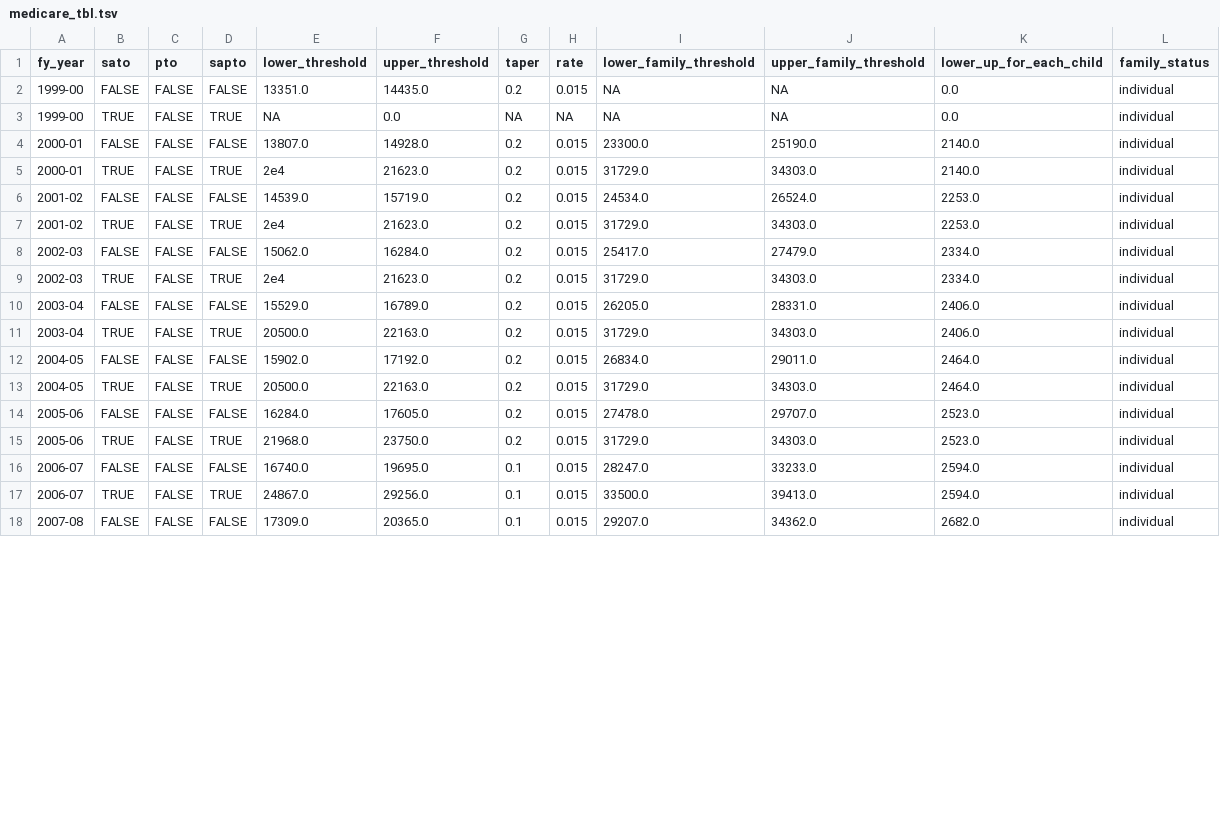
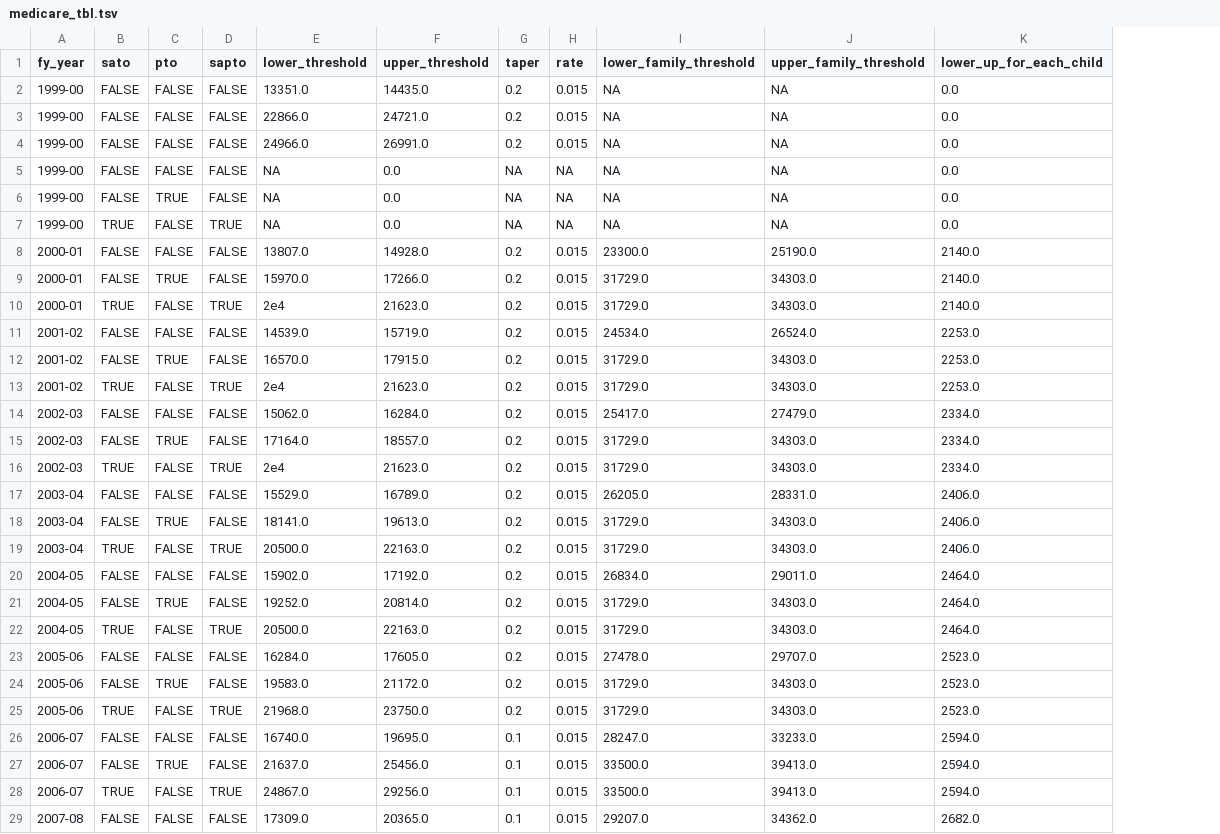
Before and after one commit to HughParsonage/grattan, a TSV file: data-raw/medicare_tbl.tsv, drawn as a sheet; only a part is shown; removed rows and columns are numbered as before the commit, all else as after; the diff covers the shown part only; the diff names each change by its address in the sheet, - before the commit and + after, or states it on an @@ line.

```diff
--- a/data-raw/medicare_tbl.tsv
+++ b/data-raw/medicare_tbl.tsv
-column L (family_status), rows 2-18: all individual
+row 3: 1999-00 | FALSE | FALSE | FALSE | 22866.0 | 24721.0 | 0.2 | 0.015 | NA | NA | 0.0
+row 4: 1999-00 | FALSE | FALSE | FALSE | 24966.0 | 26991.0 | 0.2 | 0.015 | NA | NA | 0.0
+row 5: 1999-00 | FALSE | FALSE | FALSE | NA | 0.0 | NA | NA | NA | NA | 0.0
+row 6: 1999-00 | FALSE | TRUE | FALSE | NA | 0.0 | NA | NA | NA | NA | 0.0
+row 9: 2000-01 | FALSE | TRUE | FALSE | 15970.0 | 17266.0 | 0.2 | 0.015 | 31729.0 | 34303.0 | 2140.0
+row 12: 2001-02 | FALSE | TRUE | FALSE | 16570.0 | 17915.0 | 0.2 | 0.015 | 31729.0 | 34303.0 | 2253.0
+row 15: 2002-03 | FALSE | TRUE | FALSE | 17164.0 | 18557.0 | 0.2 | 0.015 | 31729.0 | 34303.0 | 2334.0
+row 18: 2003-04 | FALSE | TRUE | FALSE | 18141.0 | 19613.0 | 0.2 | 0.015 | 31729.0 | 34303.0 | 2406.0
+row 21: 2004-05 | FALSE | TRUE | FALSE | 19252.0 | 20814.0 | 0.2 | 0.015 | 31729.0 | 34303.0 | 2464.0
+row 24: 2005-06 | FALSE | TRUE | FALSE | 19583.0 | 21172.0 | 0.2 | 0.015 | 31729.0 | 34303.0 | 2523.0
+row 27: 2006-07 | FALSE | TRUE | FALSE | 21637.0 | 25456.0 | 0.1 | 0.015 | 33500.0 | 39413.0 | 2594.0
```
Also changed, not shown: 5 added rows elsewhere in this file, 2 other files.
